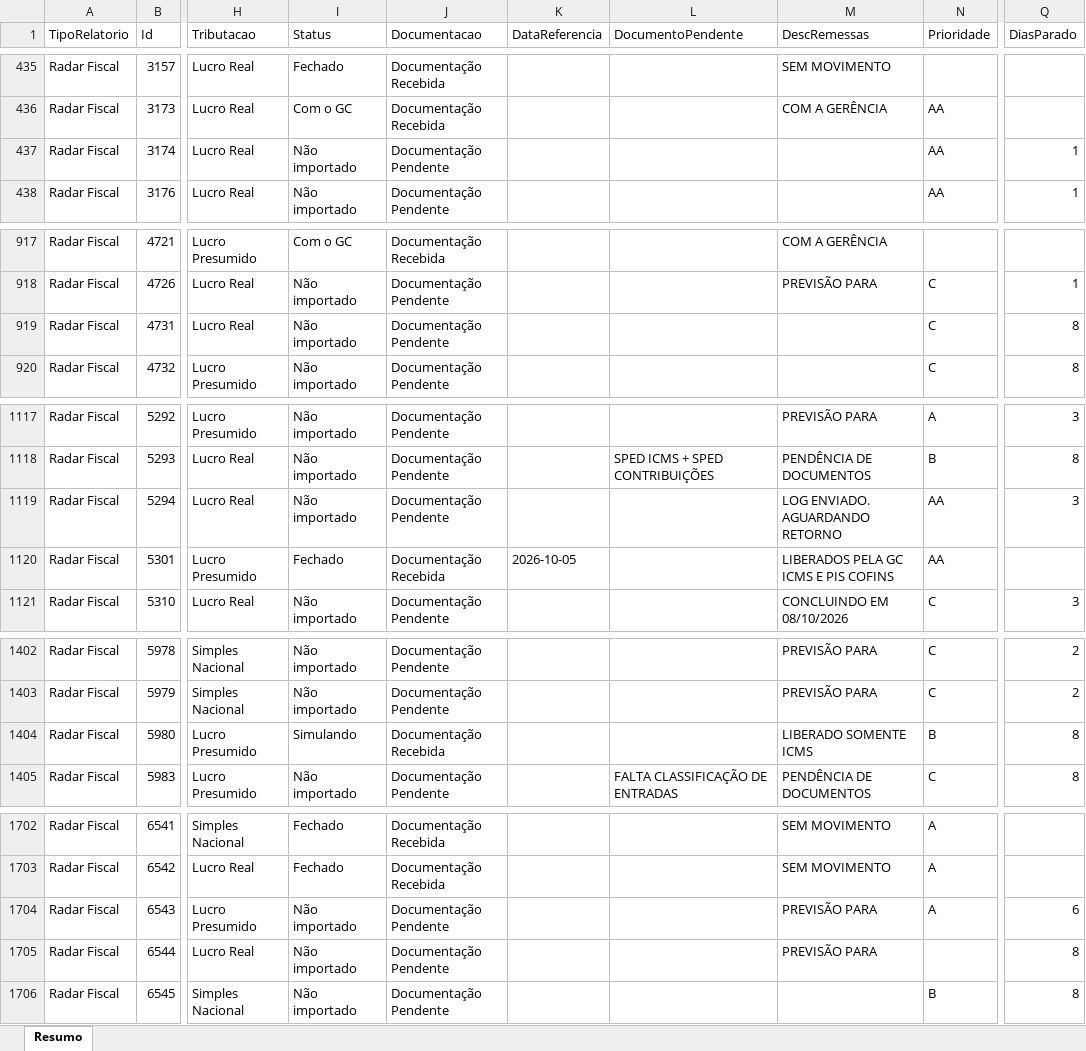
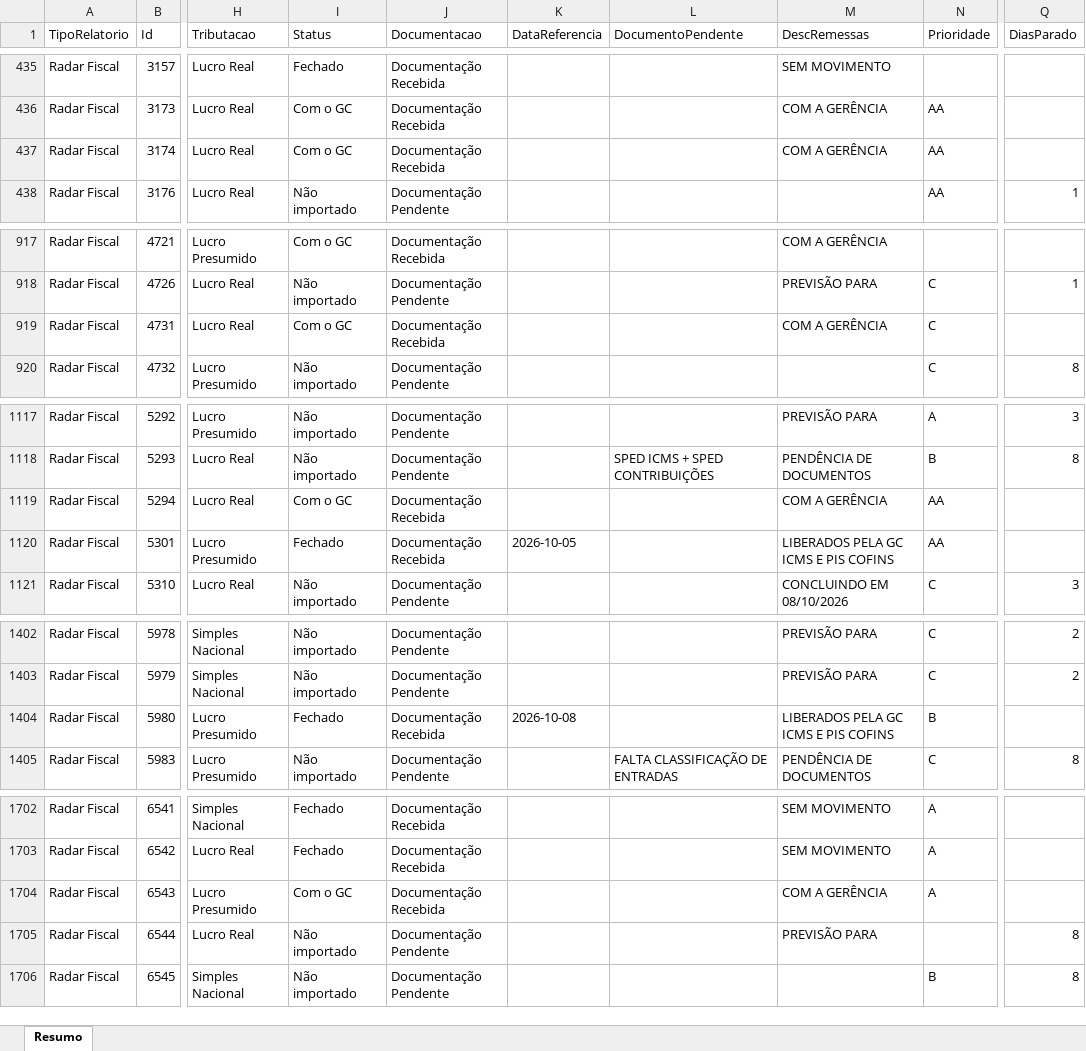
Before and after one commit to Controladoria-MG/Controle-de-Fechamentos, an Excel workbook: data/relatorio_fechamentos/resumo.xlsx, sheet Resumo, drawn as a sheet; only a part is shown, gaps mark what is left out; values as stored, in another font and other column widths than the file's, no borders; the diff covers the shown part only; the diff names each change by its address in the sheet, - before the commit and + after, or states it on an @@ line.

```diff
--- a/data/relatorio_fechamentos/resumo.xlsx (sheet Resumo)
+++ b/data/relatorio_fechamentos/resumo.xlsx (sheet Resumo)
-I437 (Status): Não importado
+I437 (Status): Com o GC
-J437 (Documentacao): Documentação Pendente
+J437 (Documentacao): Documentação Recebida
-M437 (DescRemessas): (empty)
+M437 (DescRemessas): COM A GERÊNCIA
-Q437 (DiasParado): 1
+Q437 (DiasParado): (empty)
-I919 (Status): Não importado
+I919 (Status): Com o GC
-J919 (Documentacao): Documentação Pendente
+J919 (Documentacao): Documentação Recebida
-M919 (DescRemessas): (empty)
+M919 (DescRemessas): COM A GERÊNCIA
-Q919 (DiasParado): 8
+Q919 (DiasParado): (empty)
-I1119 (Status): Não importado
+I1119 (Status): Com o GC
-J1119 (Documentacao): Documentação Pendente
+J1119 (Documentacao): Documentação Recebida
-M1119 (DescRemessas): LOG ENVIADO. AGUARDANDO RETORNO
+M1119 (DescRemessas): COM A GERÊNCIA
-Q1119 (DiasParado): 3
+Q1119 (DiasParado): (empty)
-I1404 (Status): Simulando
+I1404 (Status): Fechado
-K1404 (DataReferencia): (empty)
+K1404 (DataReferencia): 2026-10-08
-M1404 (DescRemessas): LIBERADO SOMENTE ICMS
+M1404 (DescRemessas): LIBERADOS PELA GC ICMS E PIS COFINS
-Q1404 (DiasParado): 8
+Q1404 (DiasParado): (empty)
-I1704 (Status): Não importado
+I1704 (Status): Com o GC
-J1704 (Documentacao): Documentação Pendente
+J1704 (Documentacao): Documentação Recebida
-M1704 (DescRemessas): PREVISÃO PARA
+M1704 (DescRemessas): COM A GERÊNCIA
-Q1704 (DiasParado): 6
+Q1704 (DiasParado): (empty)
```
Also changed, not shown: 128 edited cells elsewhere in this sheet, 3 other files.
